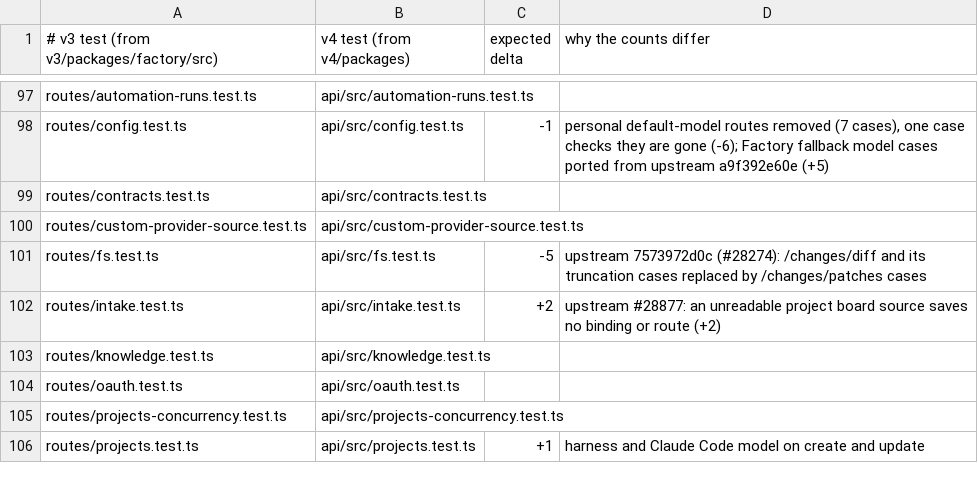
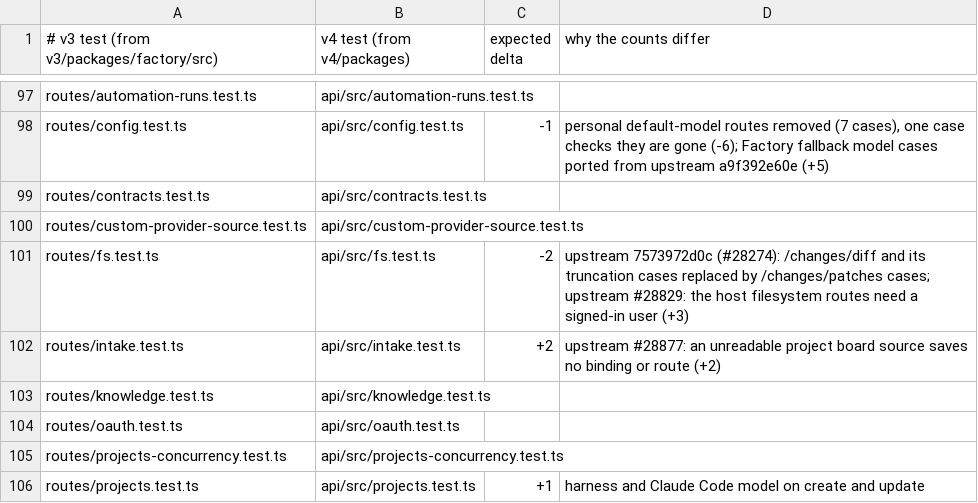
Before and after one commit to works-yura/software-factory, a TSV file: migration/test-pairs.tsv, drawn as a sheet; only a part is shown, gaps mark what is left out.

```diff
--- a/migration/test-pairs.tsv
+++ b/migration/test-pairs.tsv
@@ -100,3 +100,3 @@ routes/contracts.test.ts	api/src/contracts.test.ts
 routes/custom-provider-source.test.ts	api/src/custom-provider-source.test.ts
-routes/fs.test.ts	api/src/fs.test.ts	-5	upstream 7573972d0c (#28274): /changes/diff and its truncation cases replaced by /changes/patches cases
+routes/fs.test.ts	api/src/fs.test.ts	-2	upstream 7573972d0c (#28274): /changes/diff and its truncation cases replaced by /changes/patches cases; upstream #28829: the host filesystem routes need a signed-in user (+3)
 routes/intake.test.ts	api/src/intake.test.ts	+2	upstream #28877: an unreadable project board source saves no binding or route (+2)
```
Also changed, not shown: 3 other files.
